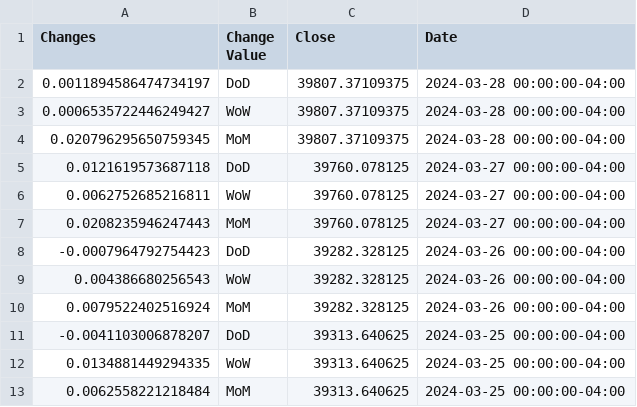
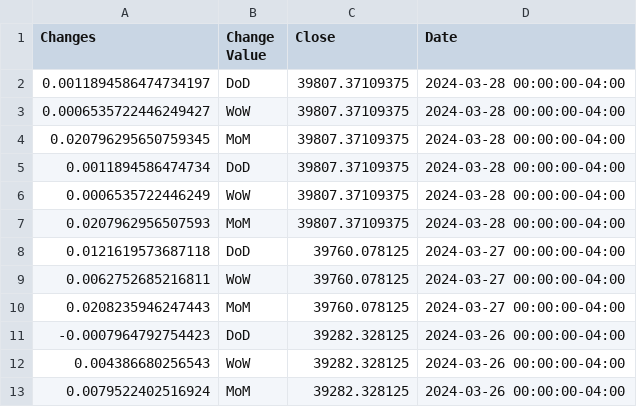
Before and after one commit to anesta95/sAndPStockBuyProj, a CSV file: dowjones_hist.csv, drawn as a sheet; only a part is shown; the shorter side is filled out with more unchanged rows.

```diff
--- a/dowjones_hist.csv
+++ b/dowjones_hist.csv
@@ -4,2 +4,5 @@ Changes,Change Value,Close,Date
 0.020796295650759345,MoM,39807.37109375,2024-03-28 00:00:00-04:00
+0.0011894586474734,DoD,39807.37109375,2024-03-28 00:00:00-04:00
+0.0006535722446249,WoW,39807.37109375,2024-03-28 00:00:00-04:00
+0.0207962956507593,MoM,39807.37109375,2024-03-28 00:00:00-04:00
 0.0121619573687118,DoD,39760.078125,2024-03-27 00:00:00-04:00
```
Also changed, not shown: nasdaq_hist.csv, russell_hist.csv, 1 other file.
